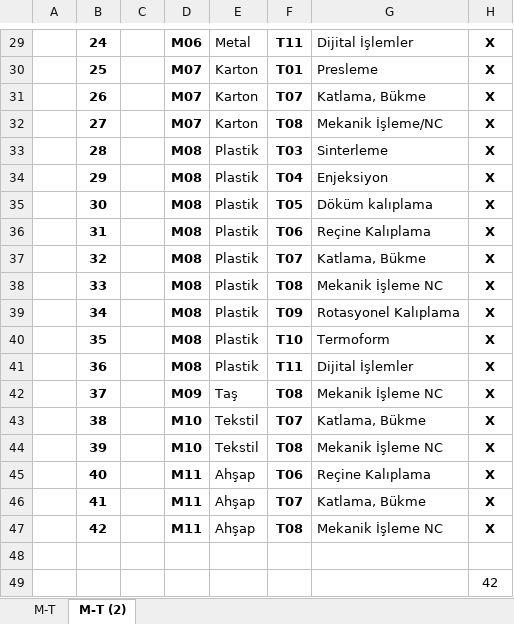
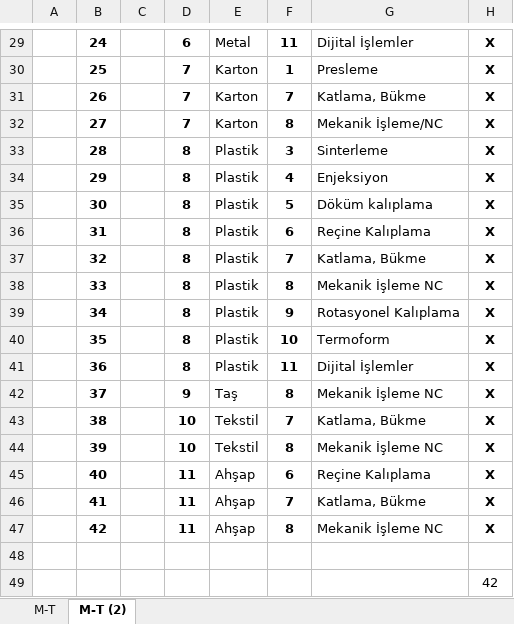
Before and after one commit to ahmtrdm/material, an Excel workbook: src/main/resources/M-T_F Matrisi.xlsx, sheet M-T (2), drawn as a sheet; only a part is shown, gaps mark what is left out; values as stored, in another font and other column widths than the file's, no borders; charts and pictures not drawn; the diff covers the shown part only; the diff names each change by its address in the sheet, - before the commit and + after, or states it on an @@ line.

```diff
--- a/src/main/resources/M-T_F Matrisi.xlsx (sheet M-T (2))
+++ b/src/main/resources/M-T_F Matrisi.xlsx (sheet M-T (2))
-D29: M06
+D29: 6
-F29: T11
+F29: 11
-D30:D32: M07
+D30:D32: 7
-F30: T01
+F30: 1
-F31: T07
+F31: 7
-F32: T08
+F32: 8
-D33:D41: M08
+D33:D41: 8
-F33: T03
+F33: 3
-F34: T04
+F34: 4
-F35: T05
+F35: 5
-F36: T06
+F36: 6
-F37: T07
+F37: 7
-F38: T08
+F38: 8
-F39: T09
+F39: 9
-F40: T10
+F40: 10
-F41: T11
+F41: 11
-D42: M09
+D42: 9
-F42: T08
+F42: 8
-D43:D44: M10
+D43:D44: 10
-F43: T07
+F43: 7
-F44: T08
+F44: 8
-D45:D47: M11
+D45:D47: 11
-F45: T06
+F45: 6
-F46: T07
+F46: 7
-F47: T08
+F47: 8
```
Also changed, not shown: 1 added row, 1 removed row and 46 edited cells elsewhere in this sheet, src/main/resources/02 Teknik listesi.xlsx.
